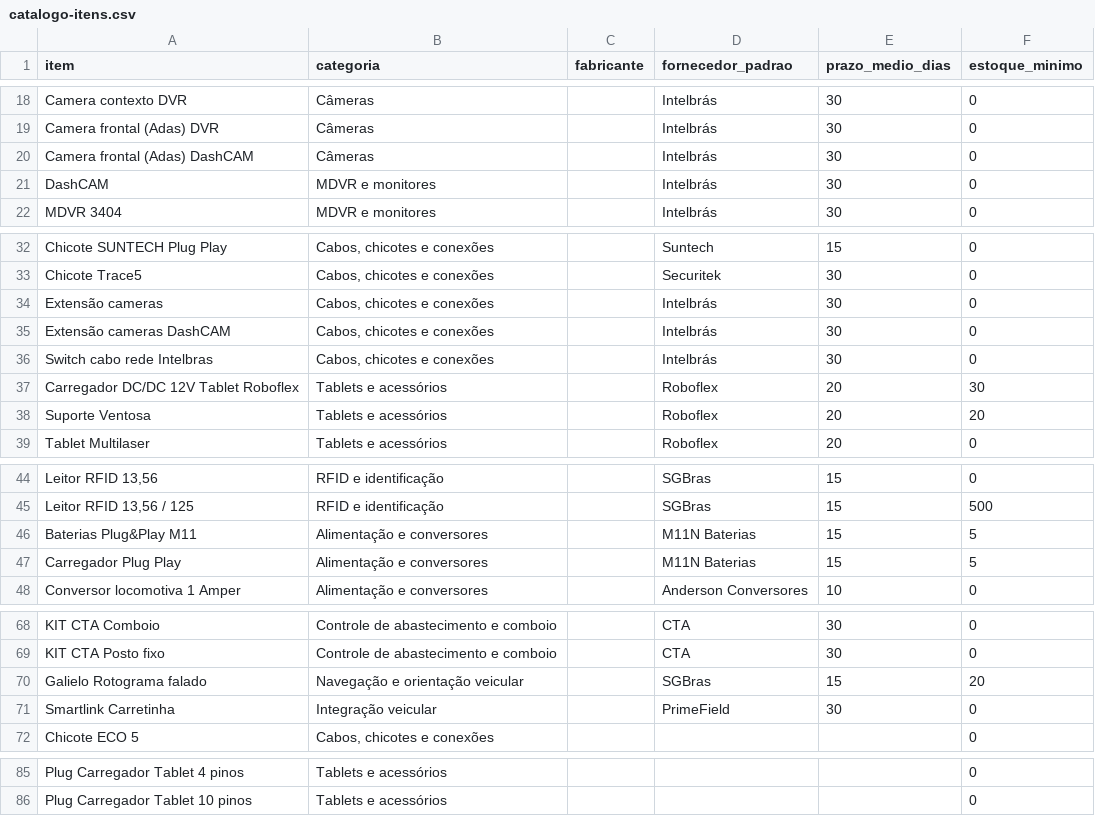
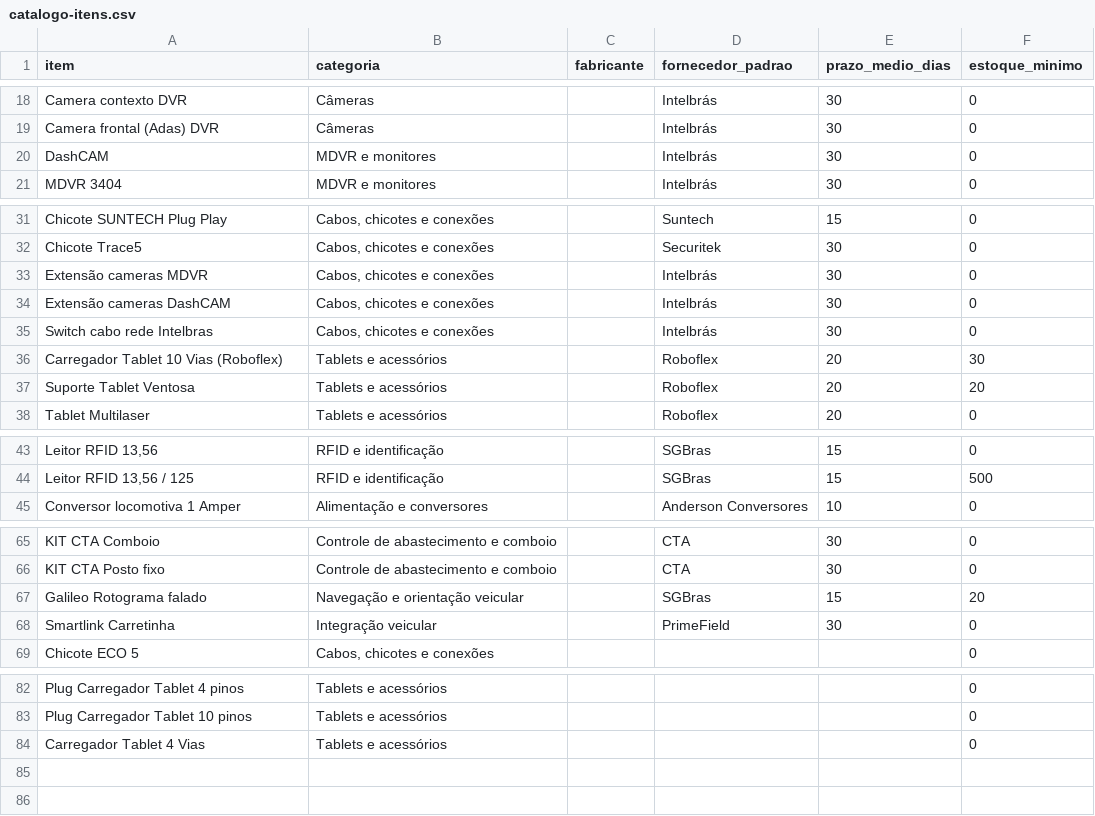
Before and after one commit to Euriksei/Estoque_Gauss, a CSV file: docs/catalogo-itens.csv, drawn as a sheet; only a part is shown, gaps mark what is left out; removed rows and columns are numbered as before the commit, all else as after; the diff names each change by its address in the sheet, - before the commit and + after, or states it on an @@ line.

```diff
--- a/docs/catalogo-itens.csv
+++ b/docs/catalogo-itens.csv
-row 20: Camera frontal (Adas) DashCAM | Câmeras |  | Intelbrás | 30 | 0
-A33 (item): Extensão cameras
+A33 (item): Extensão cameras MDVR
-A36 (item): Carregador DC/DC 12V Tablet Roboflex
+A36 (item): Carregador Tablet 10 Vias (Roboflex)
-A37 (item): Suporte Ventosa
+A37 (item): Suporte Tablet Ventosa
-row 46: Baterias Plug&Play M11 | Alimentação e conversores |  | M11N Baterias | 15 | 5
-row 47: Carregador Plug Play | Alimentação e conversores |  | M11N Baterias | 15 | 5
-A67 (item): Galielo Rotograma falado
+A67 (item): Galileo Rotograma falado
+row 84: Carregador Tablet 4 Vias | Tablets e acessórios |  |  |  | 0
```
Also changed, not shown: 4 other files.
